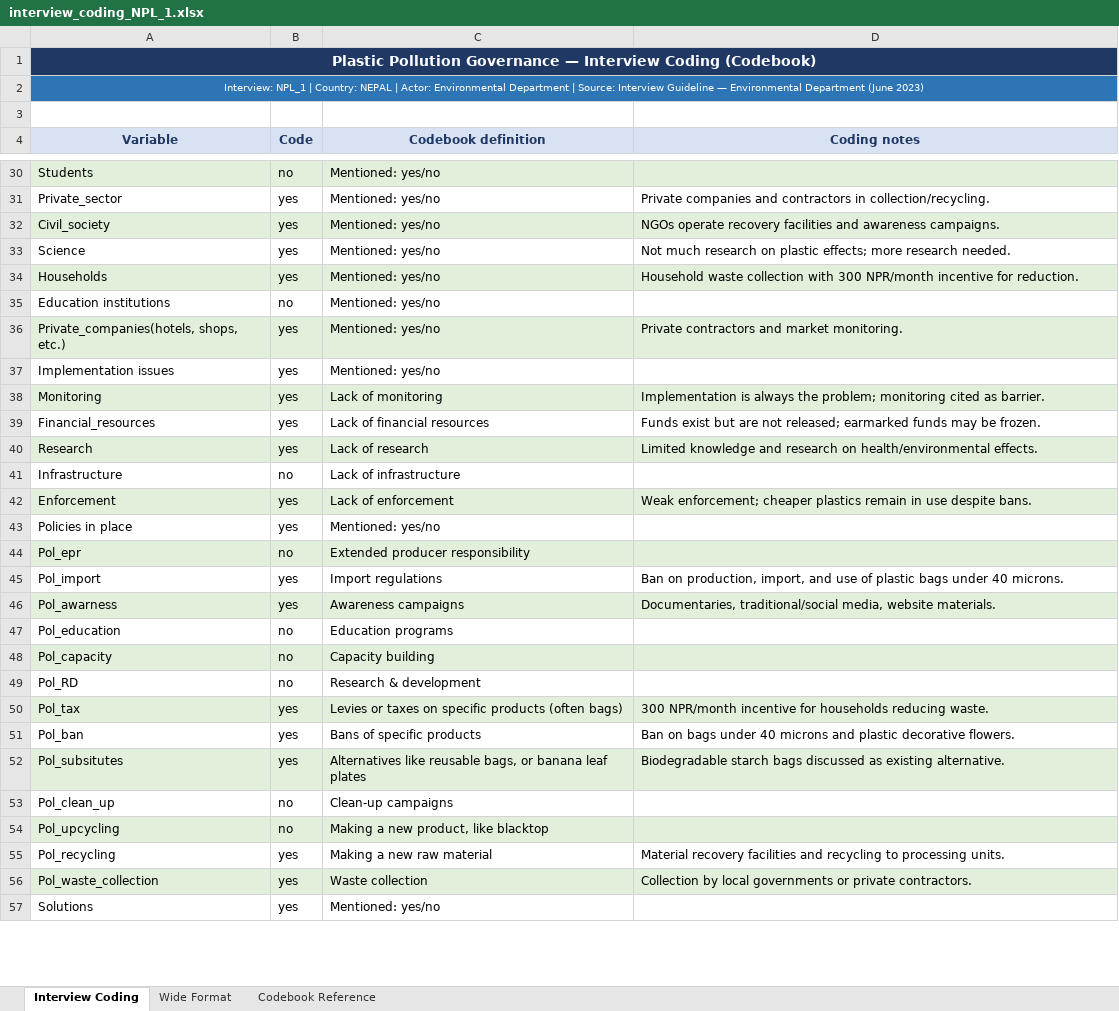
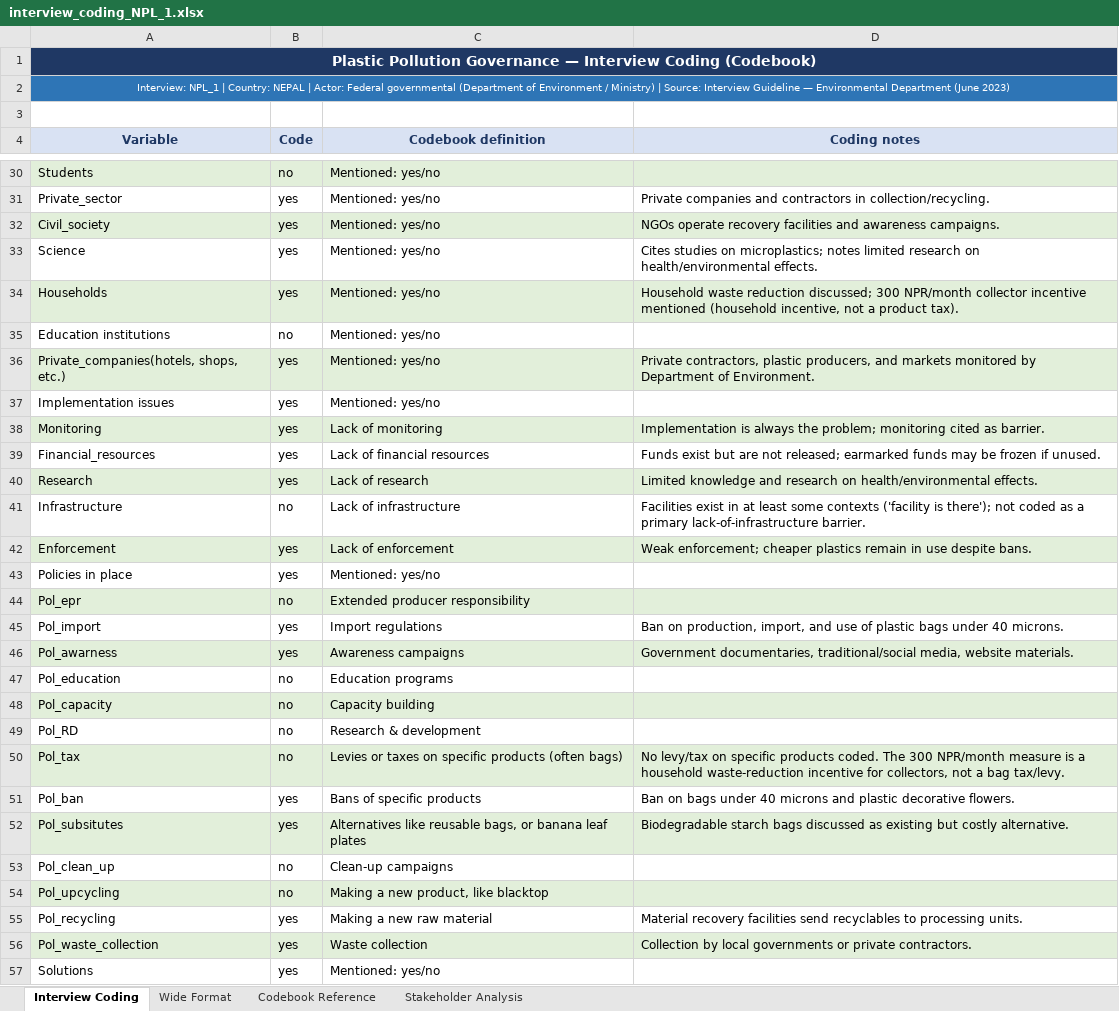
Before and after one commit to shivrain/Thinkswiss, an Excel workbook: interview_coding_NPL_1.xlsx, sheet Interview Coding, drawn as a sheet; only a part is shown, gaps mark what is left out; values as stored, in another font and other column widths than the file's, no borders; the diff covers the shown part only; the diff names each change by its address in the sheet, - before the commit and + after, or states it on an @@ line.

```diff
--- a/interview_coding_NPL_1.xlsx (sheet Interview Coding)
+++ b/interview_coding_NPL_1.xlsx (sheet Interview Coding)
+sheet tab: Stakeholder Analysis
-A2 (Variable): …| Actor: Environmental Department | Source:…
+A2 (Variable): …| Actor: Federal governmental (Department of Environment / Ministry) | Source:…
-D33 (Coding notes): Not much research on plastic effects; more research needed.
+D33 (Coding notes): Cites studies on microplastics; notes limited research on health/environmental effects.
-D34 (Coding notes): Household waste collection with 300 NPR/month incentive for reduction.
+D34 (Coding notes): Household waste reduction discussed; 300 NPR/month collector incentive mentioned (household incentive, not a product tax).
-D36 (Coding notes): Private contractors and market monitoring.
+D36 (Coding notes): Private contractors, plastic producers, and markets monitored by Department of Environment.
-D39 (Coding notes): …may be frozen.
+D39 (Coding notes): …may be frozen if unused.
-D41 (Coding notes): (empty)
+D41 (Coding notes): Facilities exist in at least some contexts ('facility is there'); not coded as a primary lack-of-infrastructure barrier.
-D46 (Coding notes): Documentaries, traditional/social media,…
+D46 (Coding notes): Government documentaries, traditional/social media,…
-B50 (Code): yes
+B50 (Code): no
-D50 (Coding notes): 300 NPR/month incentive for households reducing waste.
+D50 (Coding notes): No levy/tax on specific products coded. The 300 NPR/month measure is a household waste-reduction incentive for collectors, not a bag tax/levy.
-D52 (Coding notes): …as existing alternative.
+D52 (Coding notes): …as existing but costly alternative.
-D55 (Coding notes): …recovery facilities and recycling to processing…
+D55 (Coding notes): …recovery facilities send recyclables to processing…
```
Also changed, not shown: 21 edited cells elsewhere in this sheet, sheet Wide Format, 1 other file.
